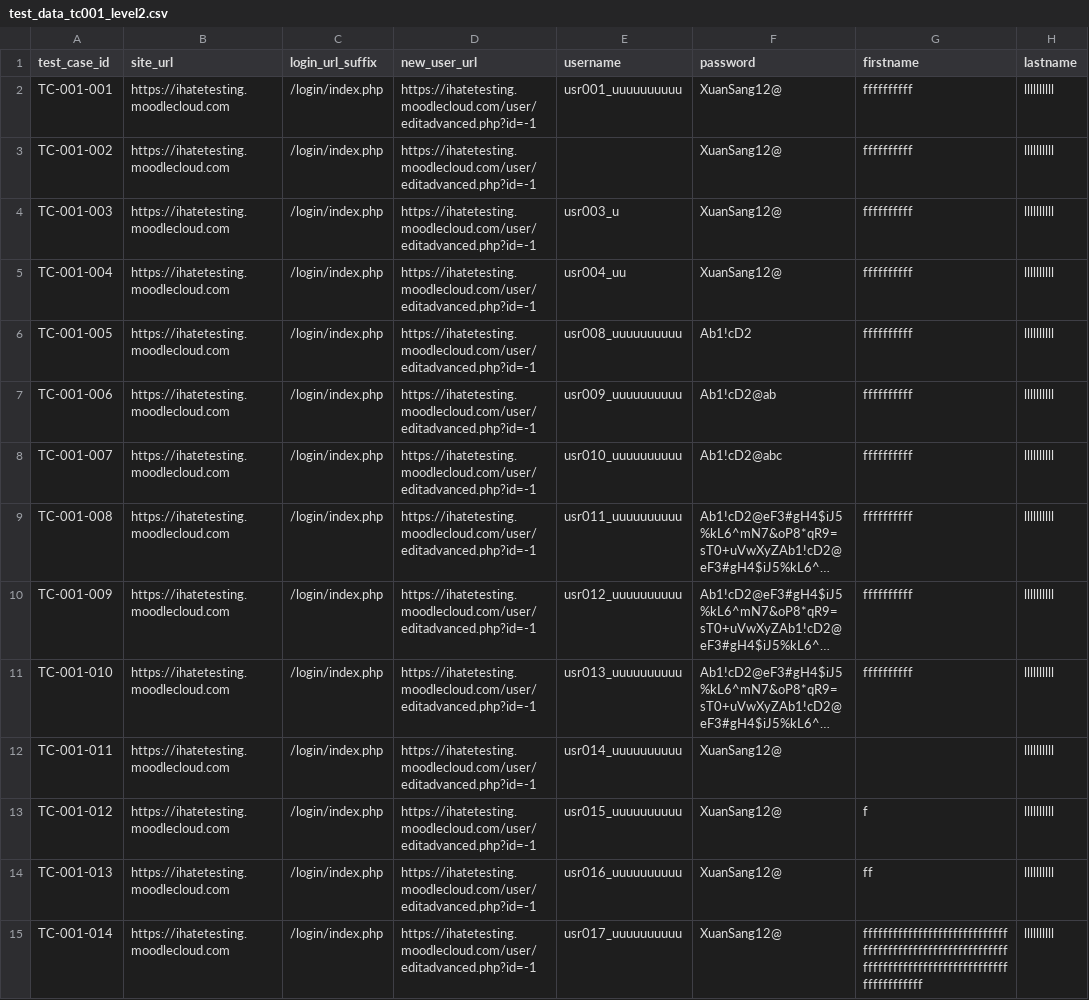
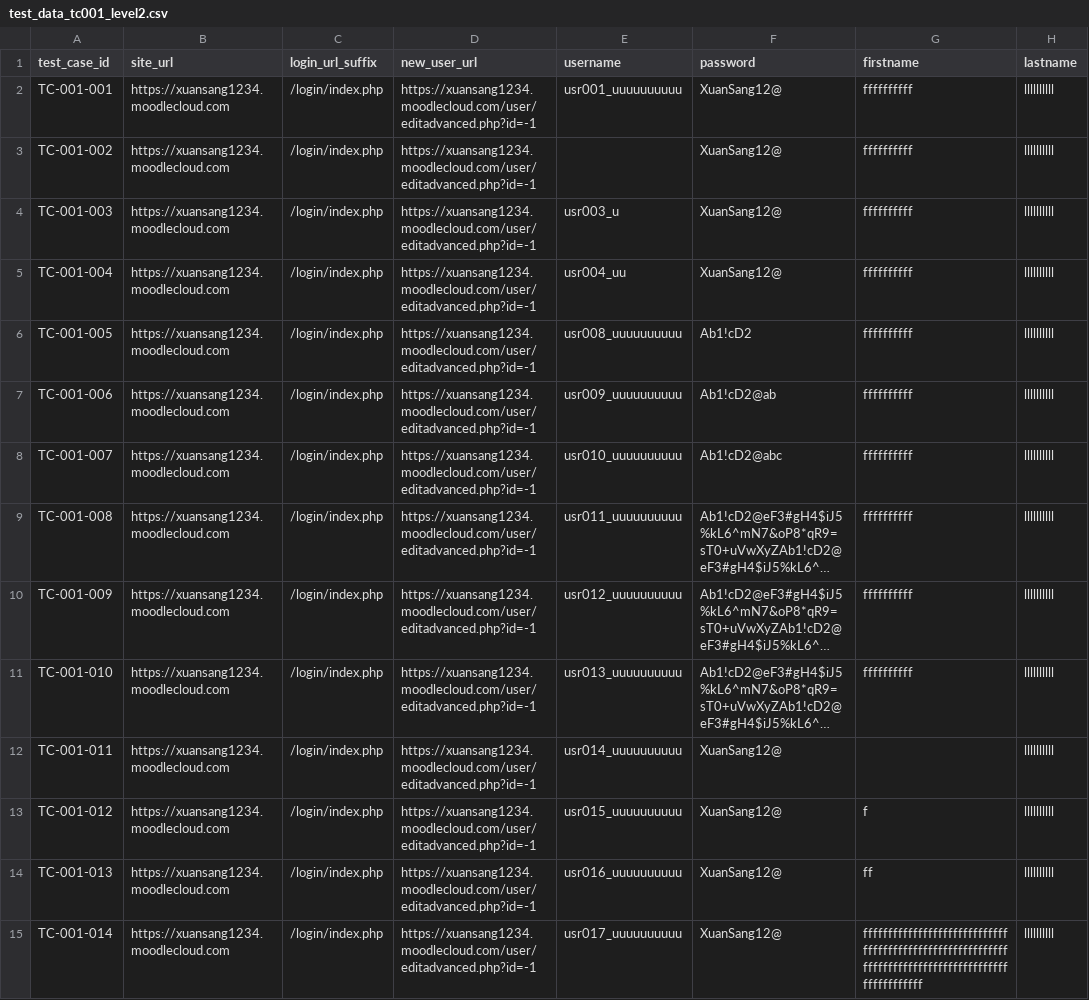
Before and after one commit to TruongMarco1305/swe-testing, a CSV file: swe-testing-main/level2/test_data_tc001_level2.csv, drawn as a sheet; only a part is shown; long unchanged cells end in …; the diff covers the shown part only; the diff names each change by its address in the sheet, - before the commit and + after, or states it on an @@ line.

```diff
--- a/swe-testing-main/level2/test_data_tc001_level2.csv
+++ b/swe-testing-main/level2/test_data_tc001_level2.csv
-B2:B15 (site_url): https://ihatetesting.moodlecloud.com
+B2:B15 (site_url): https://xuansang1234.moodlecloud.com
-D2:D15 (new_user_url): https://ihatetesting.moodlecloud.com/user/editadvanced.php?id=-1
+D2:D15 (new_user_url): https://xuansang1234.moodlecloud.com/user/editadvanced.php?id=-1
```
Also changed, not shown: 58 edited cells elsewhere in this file, swe-testing-main/level2/test_data_tc002_level2.csv, swe-testing-main/level2/test_data_tc003_level2.csv, 21 other files.
